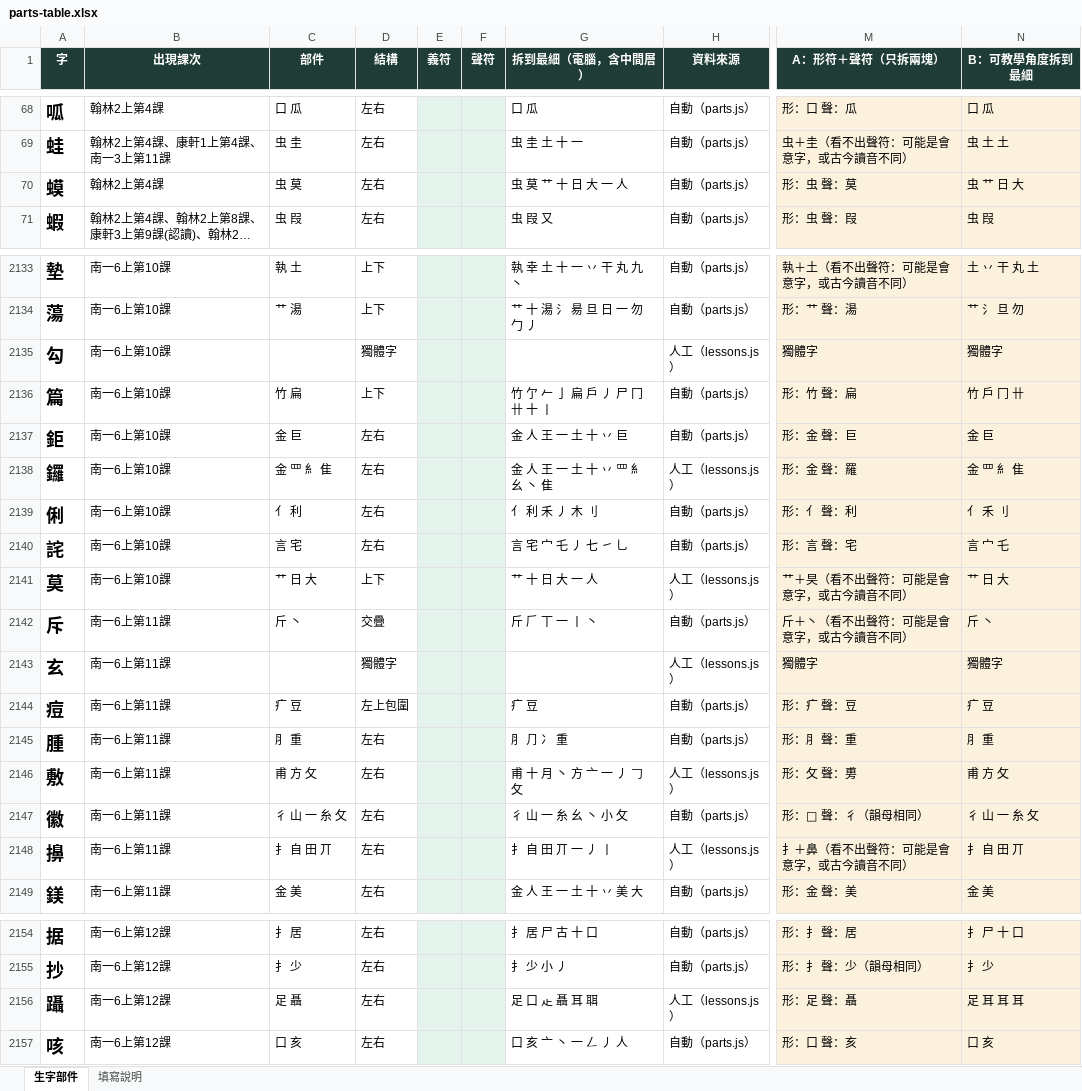
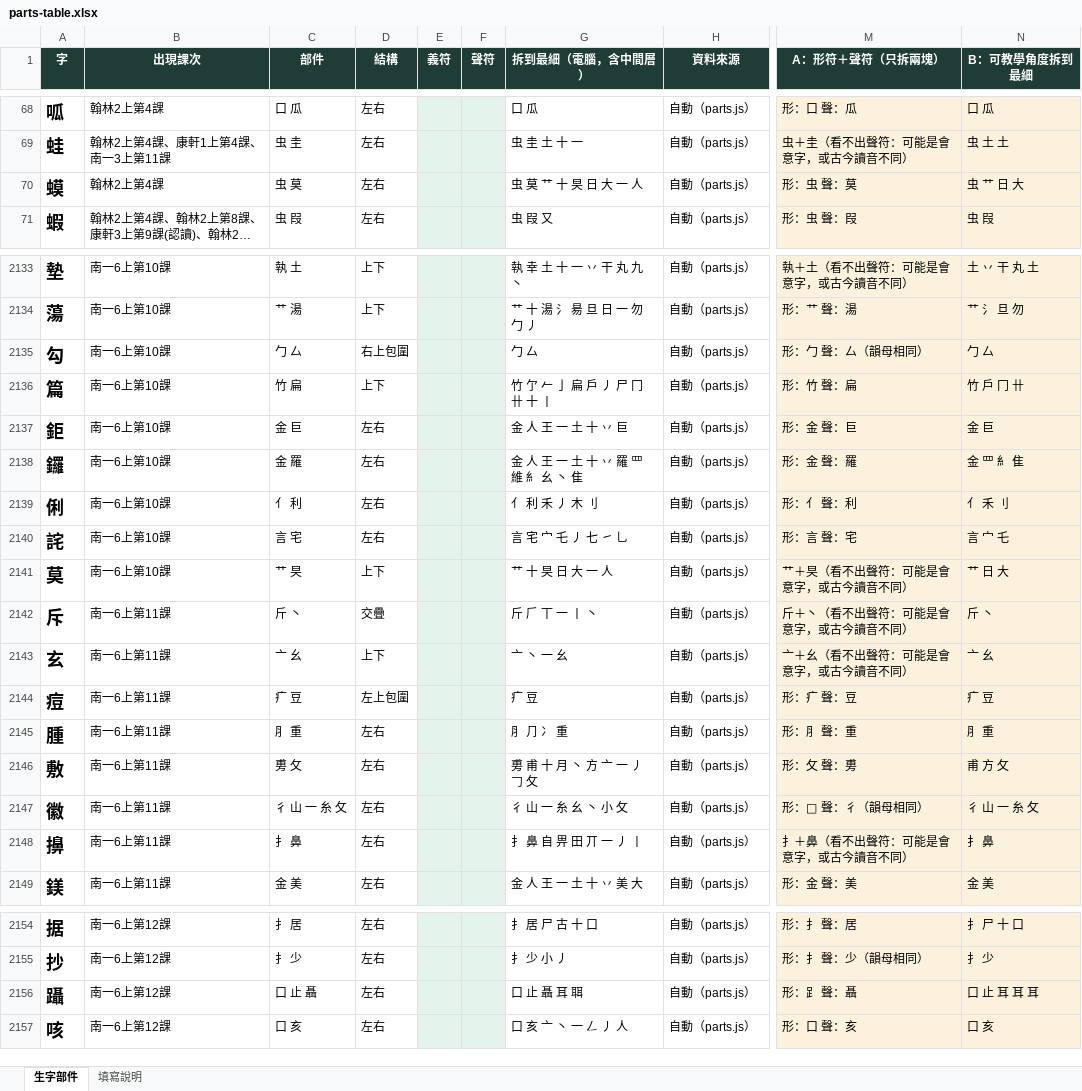
Before and after one commit to slddq237-eng/Educational-Assessment-system-for-6-12-students-with-special-needs, an Excel workbook: docs/materials/parts-table.xlsx, sheet 生字部件, drawn as a sheet; only a part is shown, gaps mark what is left out; long unchanged cells end in …; values as stored, in another font and other column widths than the file's, no borders; the diff covers the shown part only; the diff names each change by its address in the sheet, - before the commit and + after, or states it on an @@ line.

```diff
--- a/docs/materials/parts-table.xlsx (sheet 生字部件)
+++ b/docs/materials/parts-table.xlsx (sheet 生字部件)
-G70 (拆到最細（電腦，含中間層）): 虫 莫 艹 十 日 大 一 人
+G70 (拆到最細（電腦，含中間層）): 虫 莫 艹 十 旲 日 大 一 人
-C2135 (部件): (empty)
+C2135 (部件): 勹 厶
-D2135 (結構): 獨體字
+D2135 (結構): 右上包圍
-G2135 (拆到最細（電腦，含中間層）): (empty)
+G2135 (拆到最細（電腦，含中間層）): 勹 厶
-H2135 (資料來源): 人工（lessons.js）
+H2135 (資料來源): 自動（parts.js）
-M2135 (A：形符＋聲符（只拆兩塊）): 獨體字
+M2135 (A：形符＋聲符（只拆兩塊）): 形：勹 聲：厶（韻母相同）
-N2135 (B：可教學角度拆到最細): 獨體字
+N2135 (B：可教學角度拆到最細): 勹 厶
-C2138 (部件): 金 罒 糹 隹
+C2138 (部件): 金 羅
-G2138 (拆到最細（電腦，含中間層）): 金 人 王 一 土 十 丷 罒 糹 幺 丶 隹
+G2138 (拆到最細（電腦，含中間層）): 金 人 王 一 土 十 丷 羅 罒 維 糹 幺 丶 隹
-H2138 (資料來源): 人工（lessons.js）
+H2138 (資料來源): 自動（parts.js）
-C2141 (部件): 艹 日 大
+C2141 (部件): 艹 旲
-G2141 (拆到最細（電腦，含中間層）): 艹 十 日 大 一 人
+G2141 (拆到最細（電腦，含中間層）): 艹 十 旲 日 大 一 人
-H2141 (資料來源): 人工（lessons.js）
+H2141 (資料來源): 自動（parts.js）
-C2143 (部件): (empty)
+C2143 (部件): 亠 幺
-D2143 (結構): 獨體字
+D2143 (結構): 上下
-G2143 (拆到最細（電腦，含中間層）): (empty)
+G2143 (拆到最細（電腦，含中間層）): 亠 丶 一 幺
-H2143 (資料來源): 人工（lessons.js）
+H2143 (資料來源): 自動（parts.js）
-M2143 (A：形符＋聲符（只拆兩塊）): 獨體字
+M2143 (A：形符＋聲符（只拆兩塊）): 亠＋幺（看不出聲符：可能是會意字，或古今讀音不同）
-N2143 (B：可教學角度拆到最細): 獨體字
+N2143 (B：可教學角度拆到最細): 亠 幺
-C2146 (部件): 甫 方 攵
+C2146 (部件): 旉 攵
-G2146 (拆到最細（電腦，含中間層）): 甫 十 月 丶 方 亠 一 丿 𠃌 攵
+G2146 (拆到最細（電腦，含中間層）): 旉 甫 十 月 丶 方 亠 一 丿 𠃌 攵
-H2146 (資料來源): 人工（lessons.js）
+H2146 (資料來源): 自動（parts.js）
-C2148 (部件): 扌 自 田 丌
+C2148 (部件): 扌 鼻
-G2148 (拆到最細（電腦，含中間層）): 扌 自 田 丌 一 丿 丨
+G2148 (拆到最細（電腦，含中間層）): 扌 鼻 自 畀 田 丌 一 丿 丨
-H2148 (資料來源): 人工（lessons.js）
+H2148 (資料來源): 自動（parts.js）
-N2148 (B：可教學角度拆到最細): 扌 自 田 丌
+N2148 (B：可教學角度拆到最細): 扌 鼻
-C2156 (部件): 足 聶
+C2156 (部件): 口 止 聶
-G2156 (拆到最細（電腦，含中間層）): 足 口 龰 聶 耳 聑
+G2156 (拆到最細（電腦，含中間層）): 口 止 聶 耳 聑
-H2156 (資料來源): 人工（lessons.js）
+H2156 (資料來源): 自動（parts.js）
-M2156 (A：形符＋聲符（只拆兩塊）): 形：足 聲：聶
+M2156 (A：形符＋聲符（只拆兩塊）): 形：𧾷 聲：聶
-N2156 (B：可教學角度拆到最細): 足 耳 耳 耳
+N2156 (B：可教學角度拆到最細): 口 止 耳 耳 耳
```
Also changed, not shown: 10 edited cells elsewhere in this sheet, 8 other files.
